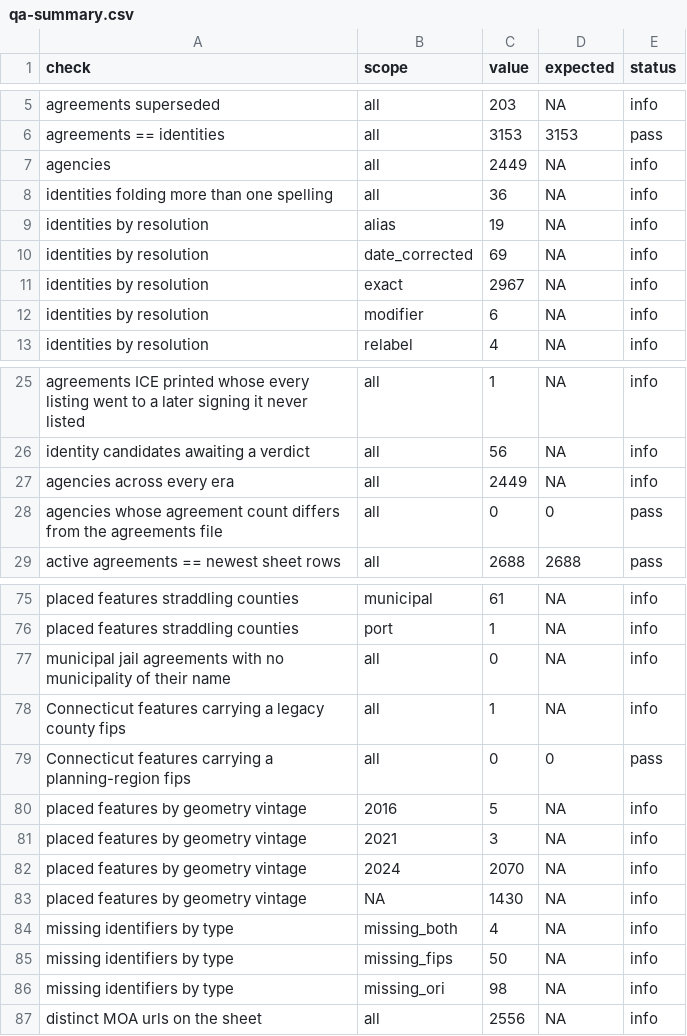
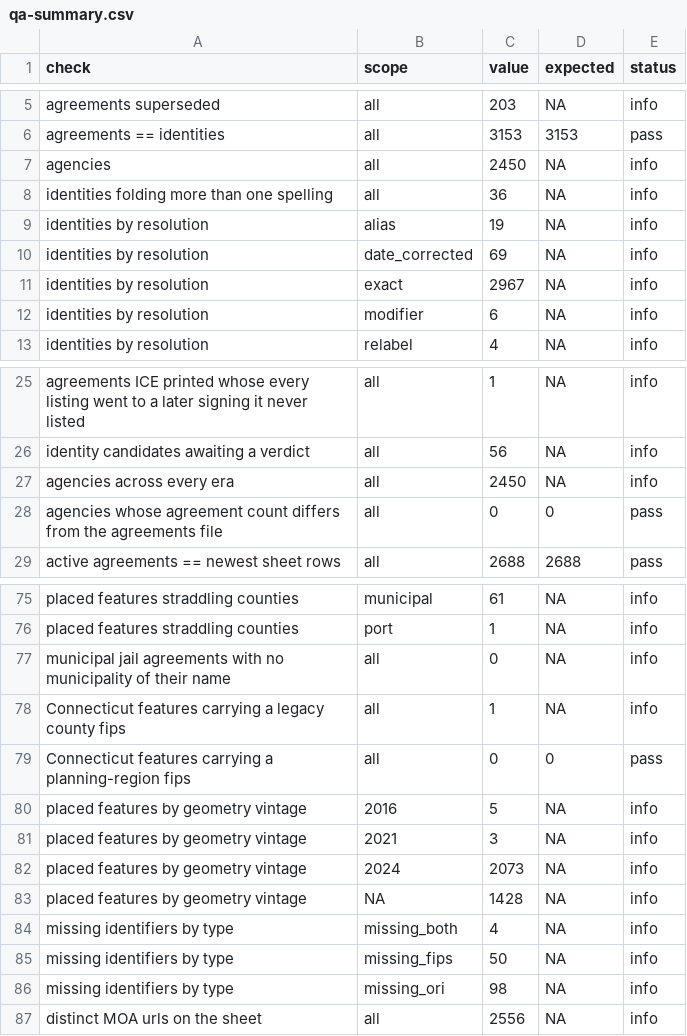
Before and after one commit to deportationdata/ice-287g, a CSV file: review/qa-summary.csv, drawn as a sheet; only a part is shown, gaps mark what is left out; the diff covers the shown part only.

```diff
--- a/review/qa-summary.csv
+++ b/review/qa-summary.csv
@@ -6,3 +6,3 @@ agreements superseded,all,203,NA,info
 agreements == identities,all,3153,3153,pass
-agencies,all,2449,NA,info
+agencies,all,2450,NA,info
 identities folding more than one spelling,all,36,NA,info
@@ -26,3 +26,3 @@ agreements ICE printed whose every listing went to a later signing it never list
 identity candidates awaiting a verdict,all,56,NA,info
-agencies across every era,all,2449,NA,info
+agencies across every era,all,2450,NA,info
 agencies whose agreement count differs from the agreements file,all,0,0,pass
@@ -81,4 +81,4 @@ placed features by geometry vintage,2016,5,NA,info
 placed features by geometry vintage,2021,3,NA,info
-placed features by geometry vintage,2024,2070,NA,info
-placed features by geometry vintage,NA,1430,NA,info
+placed features by geometry vintage,2024,2073,NA,info
+placed features by geometry vintage,NA,1428,NA,info
 missing identifiers by type,missing_both,4,NA,info
```
Also changed, not shown: 13 edited cells elsewhere in this file, review/identity-candidates.csv, 9 other files.
